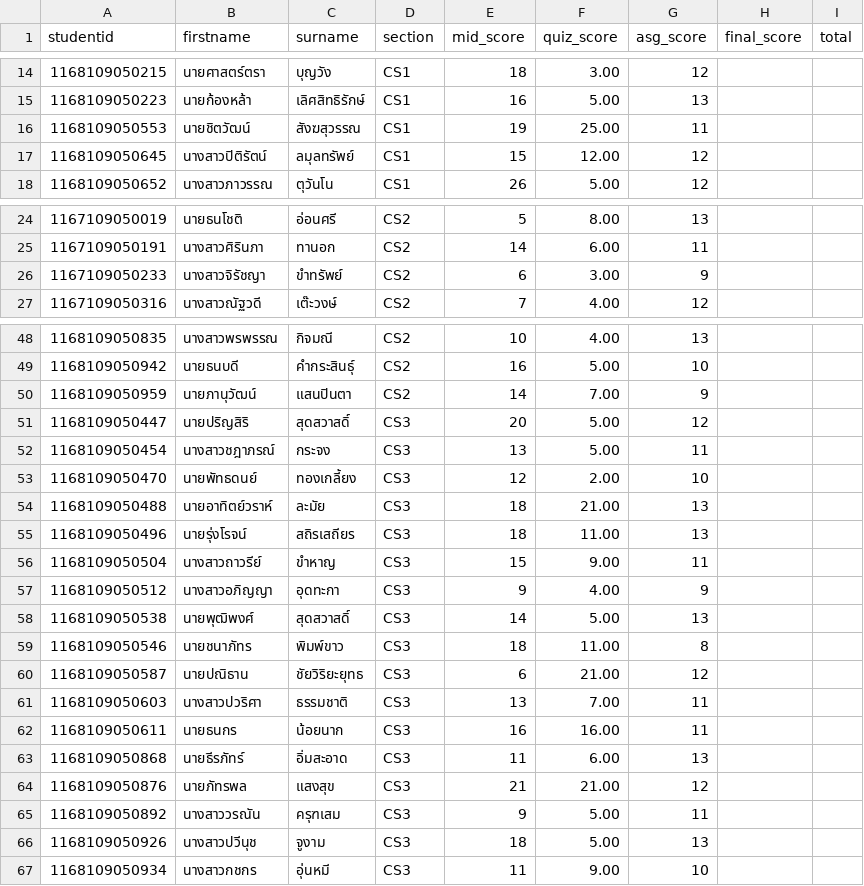
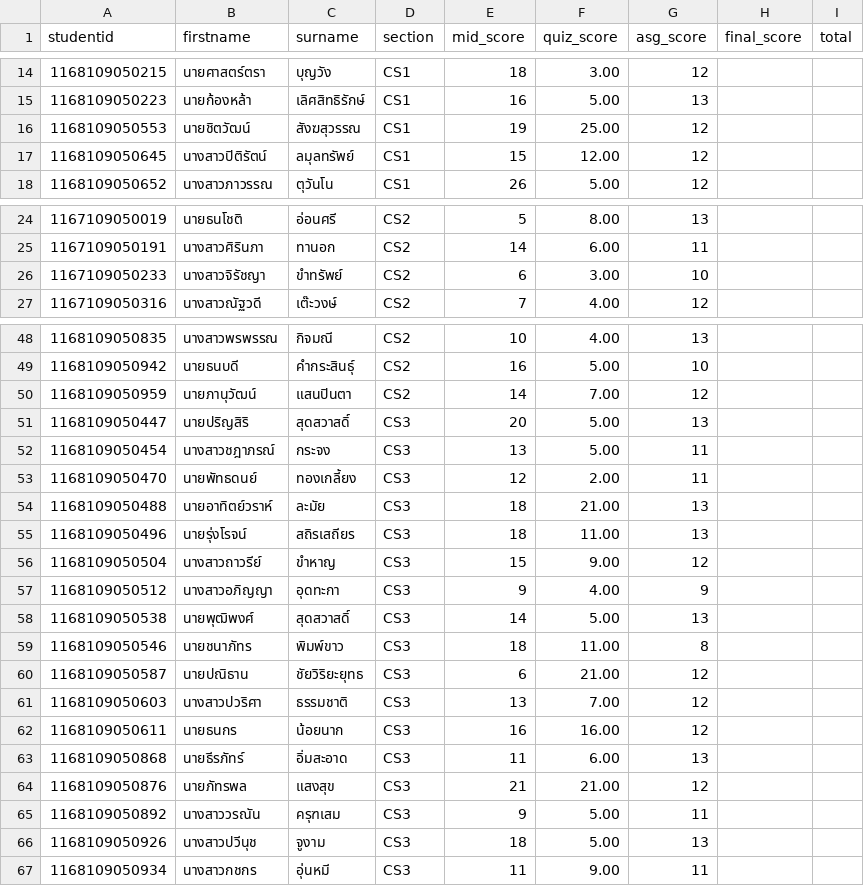
Before and after one commit to epsilonxe/RMUTT_09131201, a CSV file: scores/2026/grades.csv, drawn as a sheet; only a part is shown, gaps mark what is left out; the diff covers the shown part only.

Commit message:
updated score of 1/2569

```diff
--- a/scores/2026/grades.csv
+++ b/scores/2026/grades.csv
@@ -15,3 +15,3 @@
 1168109050223, นายก้องหล้า,เลิศสิทธิรักษ์,CS1,16,5.00,13,,
-1168109050553, นายชิตวัฒน์,สังฆสุวรรณ,CS1,19,25.00,11,,
+1168109050553, นายชิตวัฒน์,สังฆสุวรรณ,CS1,19,25.00,12,,
 1168109050645, นางสาวปิติรัตน์,ลมุลทรัพย์,CS1,15,12.00,12,,
@@ -25,3 +25,3 @@
 1167109050191, นางสาวศิรินภา,ทานอก,CS2,14,6.00,11,,
-1167109050233, นางสาวจิรัชญา,ขำทรัพย์,CS2,6,3.00,9,,
+1167109050233, นางสาวจิรัชญา,ขำทรัพย์,CS2,6,3.00,10,,
 1167109050316, นางสาวณัฐวดี,เต๊ะวงษ์,CS2,7,4.00,12,,
@@ -49,9 +49,9 @@
 1168109050942, นายธนบดี,คำกระสินธุ์,CS2,16,5.00,10,,
-1168109050959, นายภานุวัฒน์,แสนปินตา,CS2,14,7.00,9,,
-1168109050447, นายปริญสิริ,สุดสวาสดิ์,CS3,20,5.00,12,,
+1168109050959, นายภานุวัฒน์,แสนปินตา,CS2,14,7.00,12,,
+1168109050447, นายปริญสิริ,สุดสวาสดิ์,CS3,20,5.00,13,,
 1168109050454, นางสาวชฎาภรณ์,กระจง,CS3,13,5.00,11,,
-1168109050470, นายพัทธดนย์,ทองเกลี้ยง,CS3,12,2.00,10,,
+1168109050470, นายพัทธดนย์,ทองเกลี้ยง,CS3,12,2.00,11,,
 1168109050488, นายอาทิตย์วราห์,ละมัย,CS3,18,21.00,13,,
 1168109050496, นายรุ่งโรจน์,สถิรเสถียร,CS3,18,11.00,13,,
-1168109050504, นางสาวถาวรีย์,ขำหาญ,CS3,15,9.00,11,,
+1168109050504, นางสาวถาวรีย์,ขำหาญ,CS3,15,9.00,12,,
 1168109050512, นางสาวอภิญญา,อุดทะกา,CS3,9,4.00,9,,
@@ -60,4 +60,4 @@
 1168109050587, นายปณิธาน,ชัยวิริยะยุทธ,CS3,6,21.00,12,,
-1168109050603, นางสาวปวริศา,ธรรมชาติ,CS3,13,7.00,11,,
-1168109050611, นายธนกร,น้อยนาก,CS3,16,16.00,11,,
+1168109050603, นางสาวปวริศา,ธรรมชาติ,CS3,13,7.00,12,,
+1168109050611, นายธนกร,น้อยนาก,CS3,16,16.00,12,,
 1168109050868, นายธีรภัทร์,อิ่มสะอาด,CS3,11,6.00,13,,
@@ -66,2 +66,2 @@
 1168109050926, นางสาวปวีนุช,จูงาม,CS3,18,5.00,13,,
-1168109050934, นางสาวกชกร,อุ่นหมี,CS3,11,9.00,10,,
+1168109050934, นางสาวกชกร,อุ่นหมี,CS3,11,9.00,11,,
```
Also changed, not shown: 2 edited cells elsewhere in this file, 1 other file.
